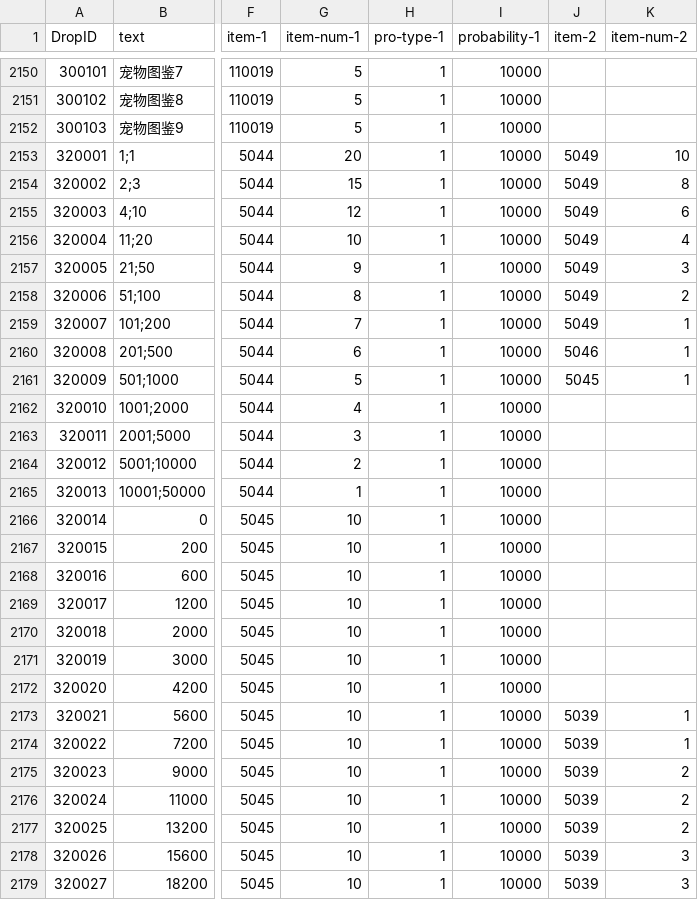
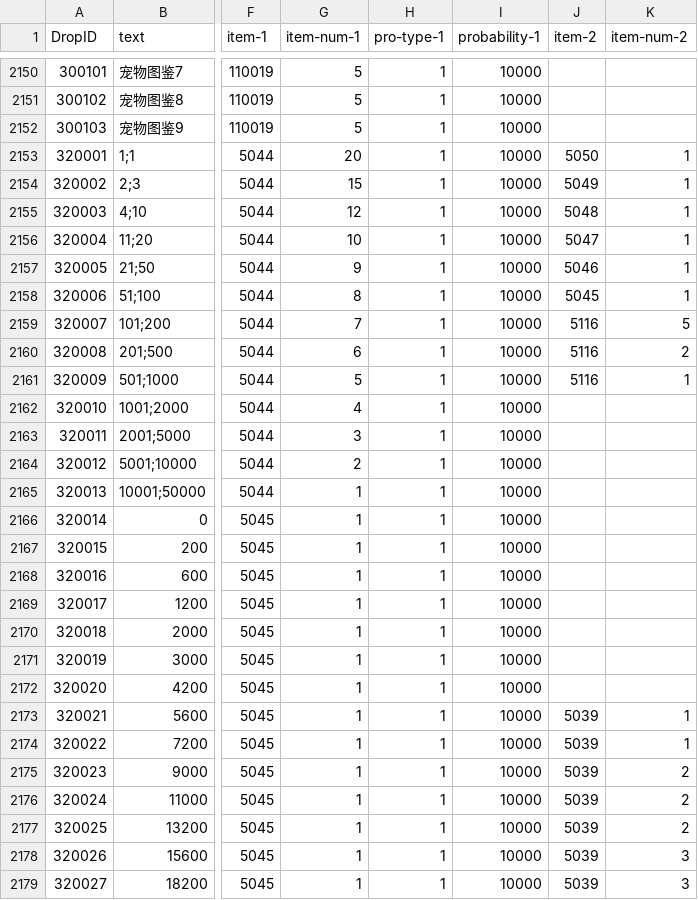
Before and after one commit to helohuka/mlbb, a CSV file: config/Tables/Drop.csv, drawn as a sheet; only a part is shown, gaps mark what is left out; the diff covers the shown part only; the diff names each change by its address in the sheet, - before the commit and + after, or states it on an @@ line.

```diff
--- a/config/Tables/Drop.csv
+++ b/config/Tables/Drop.csv
-J2153 (item-2): 5049
+J2153 (item-2): 5050
-K2153 (item-num-2): 10
+K2153 (item-num-2): 1
-K2154 (item-num-2): 8
+K2154 (item-num-2): 1
-J2155 (item-2): 5049
+J2155 (item-2): 5048
-K2155 (item-num-2): 6
+K2155 (item-num-2): 1
-J2156 (item-2): 5049
+J2156 (item-2): 5047
-K2156 (item-num-2): 4
+K2156 (item-num-2): 1
-J2157 (item-2): 5049
+J2157 (item-2): 5046
-K2157 (item-num-2): 3
+K2157 (item-num-2): 1
-J2158 (item-2): 5049
+J2158 (item-2): 5045
-K2158 (item-num-2): 2
+K2158 (item-num-2): 1
-J2159 (item-2): 5049
+J2159 (item-2): 5116
-K2159 (item-num-2): 1
+K2159 (item-num-2): 5
-J2160 (item-2): 5046
+J2160 (item-2): 5116
-K2160 (item-num-2): 1
+K2160 (item-num-2): 2
-J2161 (item-2): 5045
+J2161 (item-2): 5116
-G2166:G2179 (item-num-1): 10
+G2166:G2179 (item-num-1): 1
```
Also changed, not shown: 107 edited cells elsewhere in this file, config/Tables/CourseGift.csv, config/Tables/ItemData.csv, 47 other files.
